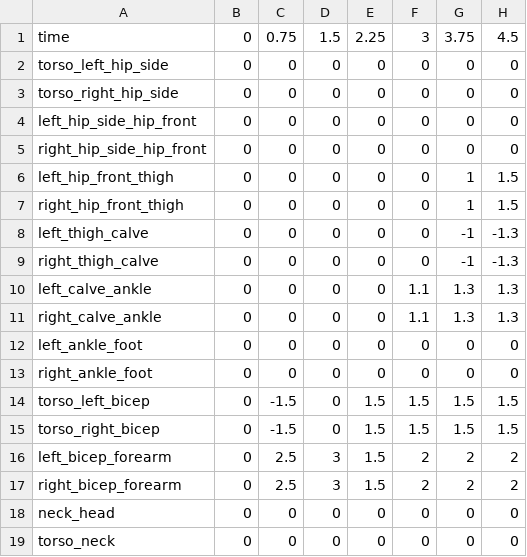
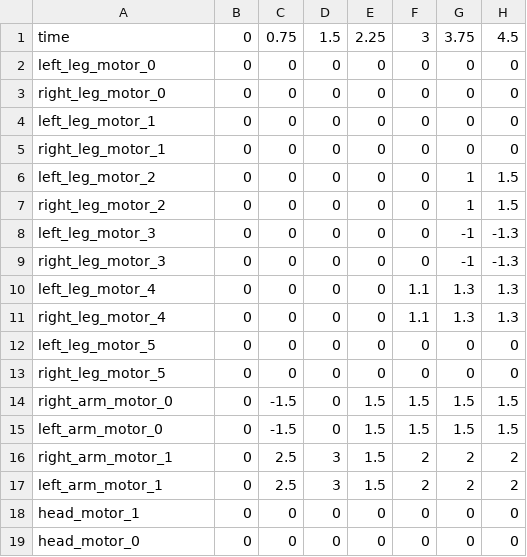
Before and after one commit to utra-robosoccer/soccerbot, a CSV file: soccer_trajectories/trajectories/getupfront.csv, drawn as a sheet; only a part is shown; the diff names each change by its address in the sheet, - before the commit and + after, or states it on an @@ line.

```diff
--- a/soccer_trajectories/trajectories/getupfront.csv
+++ b/soccer_trajectories/trajectories/getupfront.csv
-A2: torso_left_hip_side
+A2: left_leg_motor_0
-A3: torso_right_hip_side
+A3: right_leg_motor_0
-A4: left_hip_side_hip_front
+A4: left_leg_motor_1
-A5: right_hip_side_hip_front
+A5: right_leg_motor_1
-A6: left_hip_front_thigh
+A6: left_leg_motor_2
-A7: right_hip_front_thigh
+A7: right_leg_motor_2
-A8: left_thigh_calve
+A8: left_leg_motor_3
-A9: right_thigh_calve
+A9: right_leg_motor_3
-A10: left_calve_ankle
+A10: left_leg_motor_4
-A11: right_calve_ankle
+A11: right_leg_motor_4
-A12: left_ankle_foot
+A12: left_leg_motor_5
-A13: right_ankle_foot
+A13: right_leg_motor_5
-A14: torso_left_bicep
+A14: right_arm_motor_0
-A15: torso_right_bicep
+A15: left_arm_motor_0
-A16: left_bicep_forearm
+A16: right_arm_motor_1
-A17: right_bicep_forearm
+A17: left_arm_motor_1
-A18: neck_head
+A18: head_motor_1
-A19: torso_neck
+A19: head_motor_0
```
Also changed, not shown: 26 other files.
